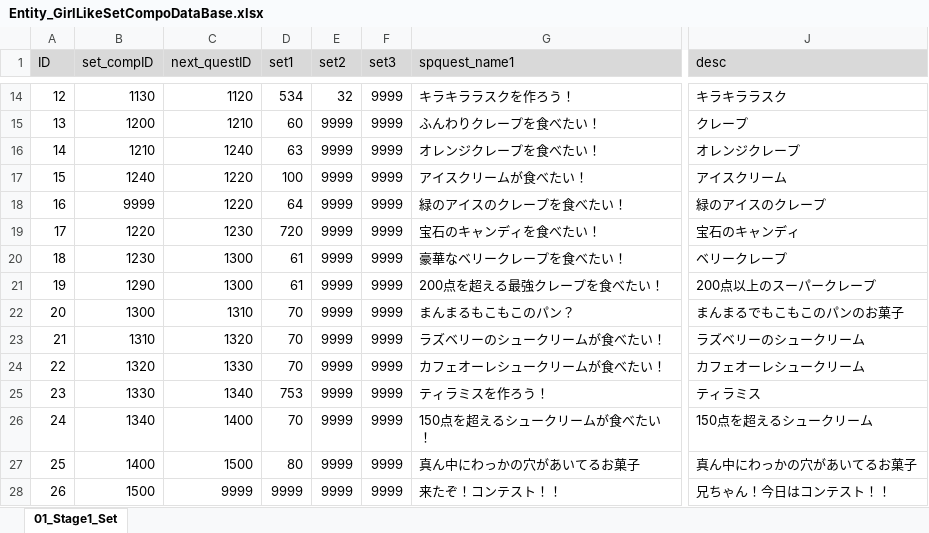
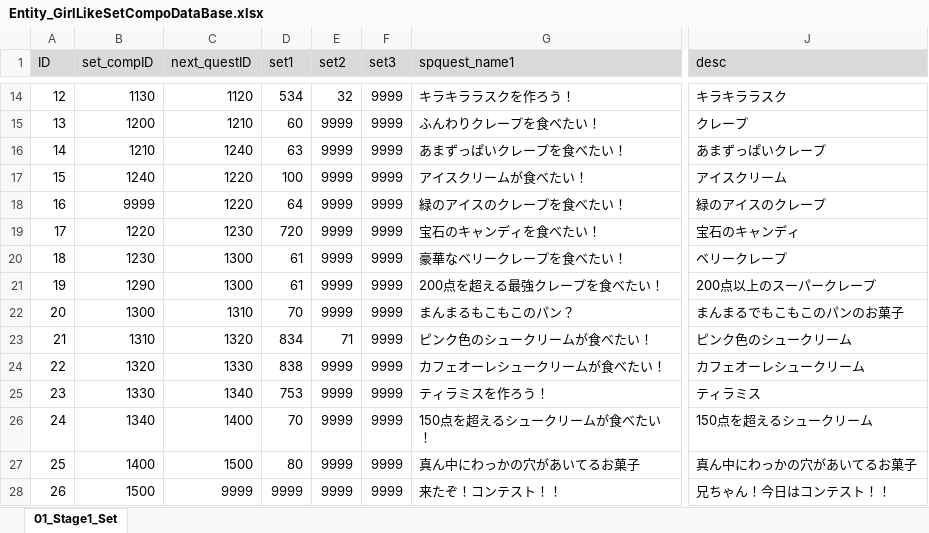
Before and after one commit to matoarita/Okashi_Atlier2, an Excel workbook: Assets/Excel_Data/Entity_GirlLikeSetCompoDataBase.xlsx, sheet 01_Stage1_Set, drawn as a sheet; only a part is shown, gaps mark what is left out; values as stored, in another font and other column widths than the file's, no borders; the diff names each change by its address in the sheet, - before the commit and + after, or states it on an @@ line.

```diff
--- a/Assets/Excel_Data/Entity_GirlLikeSetCompoDataBase.xlsx (sheet 01_Stage1_Set)
+++ b/Assets/Excel_Data/Entity_GirlLikeSetCompoDataBase.xlsx (sheet 01_Stage1_Set)
-G16 (spquest_name1): オレンジクレープを食べたい！
+G16 (spquest_name1): あまずっぱいクレープを食べたい！
-J16 (desc): オレンジクレープ
+J16 (desc): あまずっぱいクレープ
-D23 (set1): 70
+D23 (set1): 834
-E23 (set2): 9999
+E23 (set2): 71
-G23 (spquest_name1): ラズベリーのシュークリームが食べたい！
+G23 (spquest_name1): ピンク色のシュークリームが食べたい！
-J23 (desc): ラズベリーのシュークリーム
+J23 (desc): ピンク色のシュークリーム
-D24 (set1): 70
+D24 (set1): 838
```
Also changed, not shown: Assets/Excel_Data/Entity_GirlLikeSetDataBase.xlsx, Assets/Excel_Data/Entity_ItemDataBase.xlsx, 53 other files.
